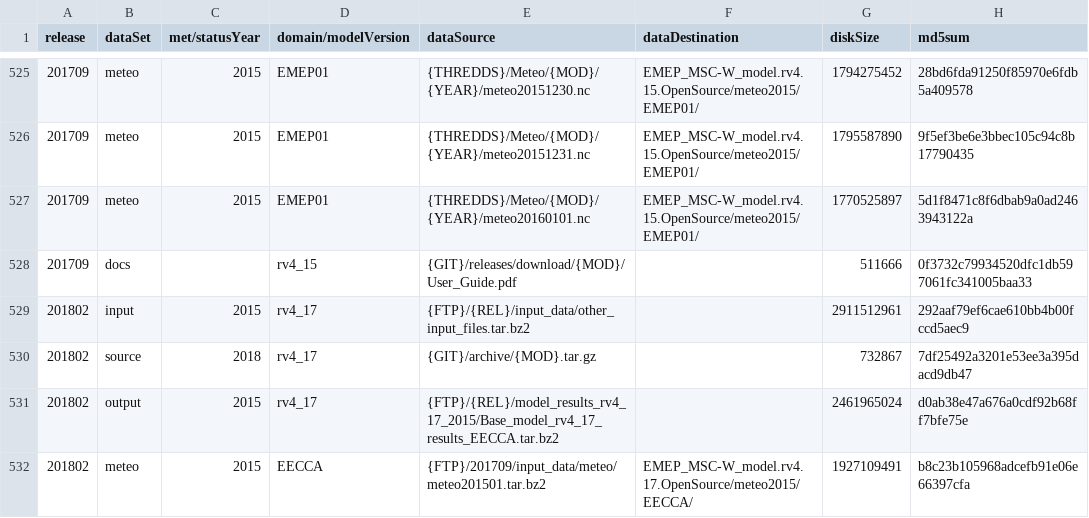
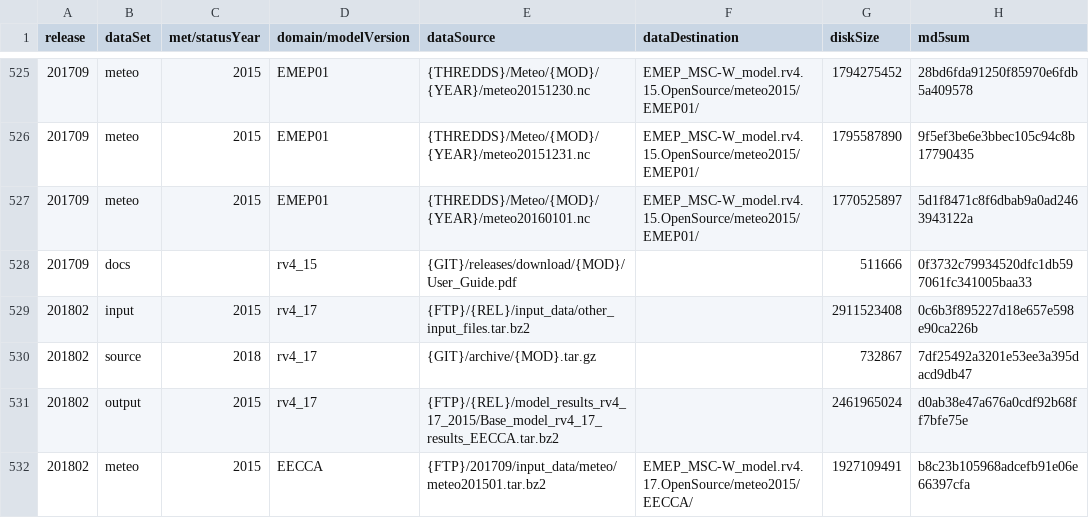
Before and after one commit to metno/emep-ctm, a CSV file: catalog.csv, drawn as a sheet; only a part is shown, gaps mark what is left out.

Commit message:
update other input

```diff
--- a/catalog.csv
+++ b/catalog.csv
@@ -528,3 +528,3 @@ release,dataSet,met/statusYear,domain/modelVersion,dataSource,dataDestination,di
 201709,docs,,rv4_15,{GIT}/releases/download/{MOD}/User_Guide.pdf,,511666,0f3732c79934520dfc1db597061fc341005baa33
-201802,input,2015,rv4_17,{FTP}/{REL}/input_data/other_input_files.tar.bz2,,2911512961,292aaf79ef6cae610bb4b00fccd5aec9
+201802,input,2015,rv4_17,{FTP}/{REL}/input_data/other_input_files.tar.bz2,,2911523408,0c6b3f895227d18e657e598e90ca226b
 201802,source,2018,rv4_17,{GIT}/archive/{MOD}.tar.gz,,732867,7df25492a3201e53ee3a395dacd9db47
```
